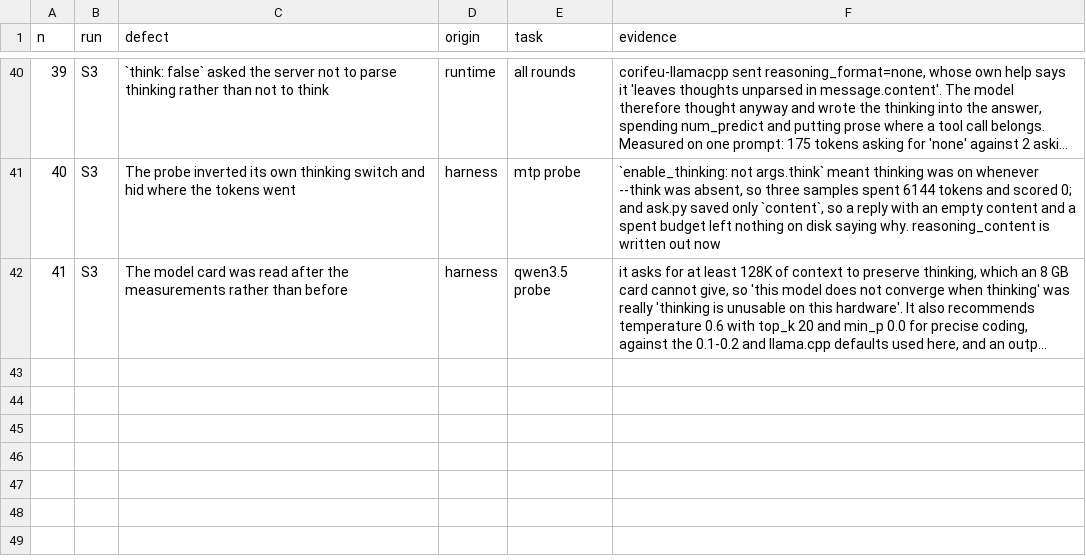
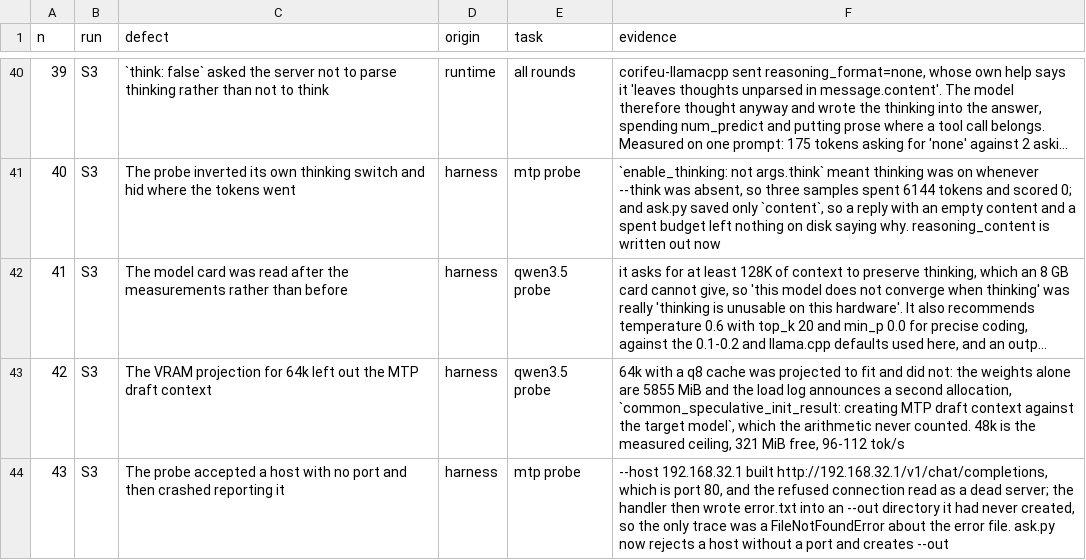
Before and after one commit to baphomello/corifeu, a CSV file: docs/measurement/defects.csv, drawn as a sheet; only a part is shown, gaps mark what is left out; long unchanged cells end in …; the diff names each change by its address in the sheet, - before the commit and + after, or states it on an @@ line.

Commit message:
test(probe): 48k is the ceiling, and temperature decides the score
The 64k projection left out the MTP draft context, which the load log
announces and the arithmetic never counted. 48k fits with 321 MiB free
at 96-112 tok/s; 64k puts layers in RAM and runs at 27.

Six samples separate the context from the sampler: temp 0.0 scores
10/10 three times with an identical 343-token answer, temp 0.6 scores
10, 9 and 3, where the 3 is a scope error rather than a missed trap.

Also: --host without a port silently meant port 80, and the handler
reporting it wrote into an --out directory it had never created.

Signed-off-by: Baphomello <baphomello@gmail.com>

```diff
--- a/docs/measurement/defects.csv
+++ b/docs/measurement/defects.csv
+row 43: 42 | S3 | The VRAM projection for 64k left out the MTP draft context | harness | qwen3.5 probe | 64k with a q8 cache was projected to fit and did not: the weights alone are 5855 MiB and the load log announces a second allocation, `common_speculative_init_result: creating MTP draft context against the target model`, which the arithmetic never counted. 48k is the measured ceiling, 321 MiB free, 96-112 tok/s
+row 44: 43 | S3 | The probe accepted a host with no port and then crashed reporting it | harness | mtp probe | --host 192.168.32.1 built http://192.168.32.1/v1/chat/completions, which is port 80, and the refused connection read as a dead server; the handler then wrote error.txt into an --out directory it had never created, so the only trace was a FileNotFoundError about the error file. ask.py now rejects a host without a port and creates --out
```
Also changed, not shown: 2 other files.
